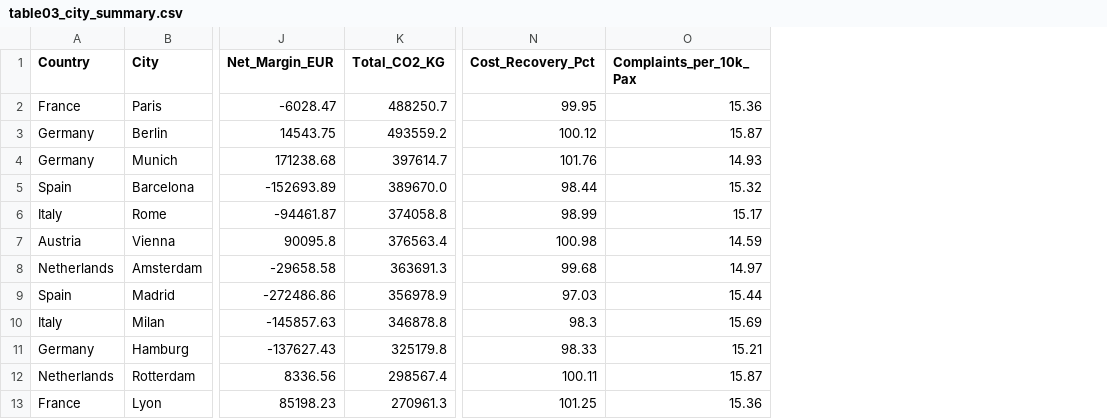
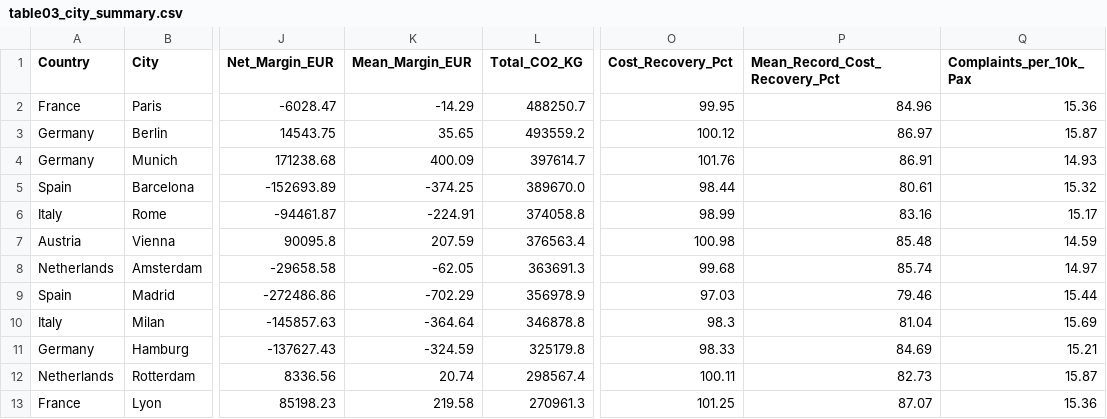
Before and after one commit to kvmmn/_COM7021_Data_Visualisation, a CSV file: COM7021 - Assignment/output/tables/table03_city_summary.csv, drawn as a sheet; only a part is shown, gaps mark what is left out; the diff names each change by its address in the sheet, - before the commit and + after, or states it on an @@ line.

```diff
--- a/COM7021 - Assignment/output/tables/table03_city_summary.csv
+++ b/COM7021 - Assignment/output/tables/table03_city_summary.csv
+column K (Mean_Margin_EUR), rows 2-13: -14.29 | 35.65 | 400.09 | -374.25 | -224.91 | 207.59 | -62.05 | -702.29 | -364.64 | -324.59 | 20.74 | 219.58
+column P (Mean_Record_Cost_Recovery_Pct), rows 2-13: 84.96 | 86.97 | 86.91 | 80.61 | 83.16 | 85.48 | 85.74 | 79.46 | 81.04 | 84.69 | 82.73 | 87.07
```
Also changed, not shown: COM7021 - Assignment/output/tables/table02_mode_summary.csv, COM7021 - Assignment/output/tables/table06_route_mode_accessibility_matrix.csv, 29 other files.
